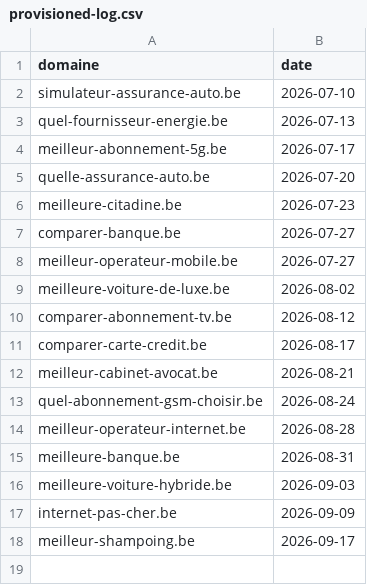
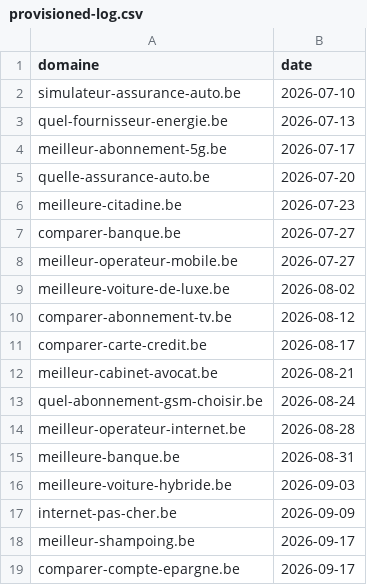
Before and after one commit to emd-project/emd-methodo, a CSV file: pipeline/provisioned-log.csv, drawn as a sheet.

Commit message:
chore(pipeline): journalise comparer-compte-epargne.be (run du 2026-07-22 achevé le 2026-09-17)

```diff
--- a/pipeline/provisioned-log.csv
+++ b/pipeline/provisioned-log.csv
@@ -18 +18,2 @@ internet-pas-cher.be,2026-09-09
 meilleur-shampoing.be,2026-09-17
+comparer-compte-epargne.be,2026-09-17
```
